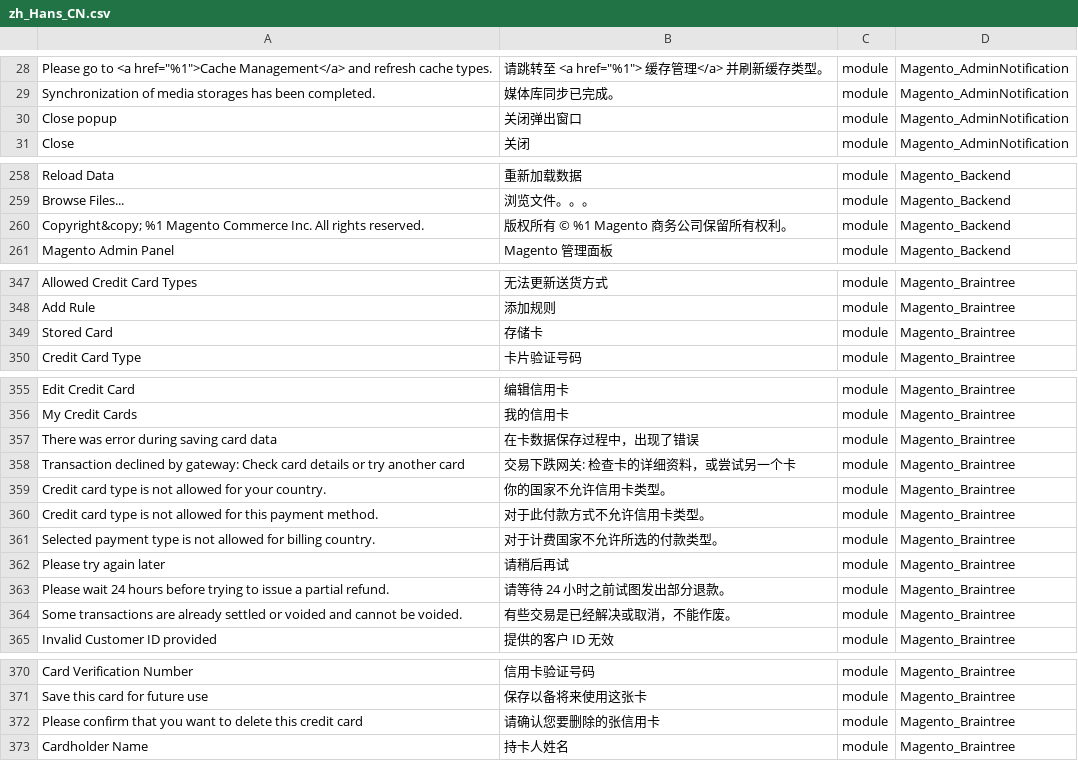
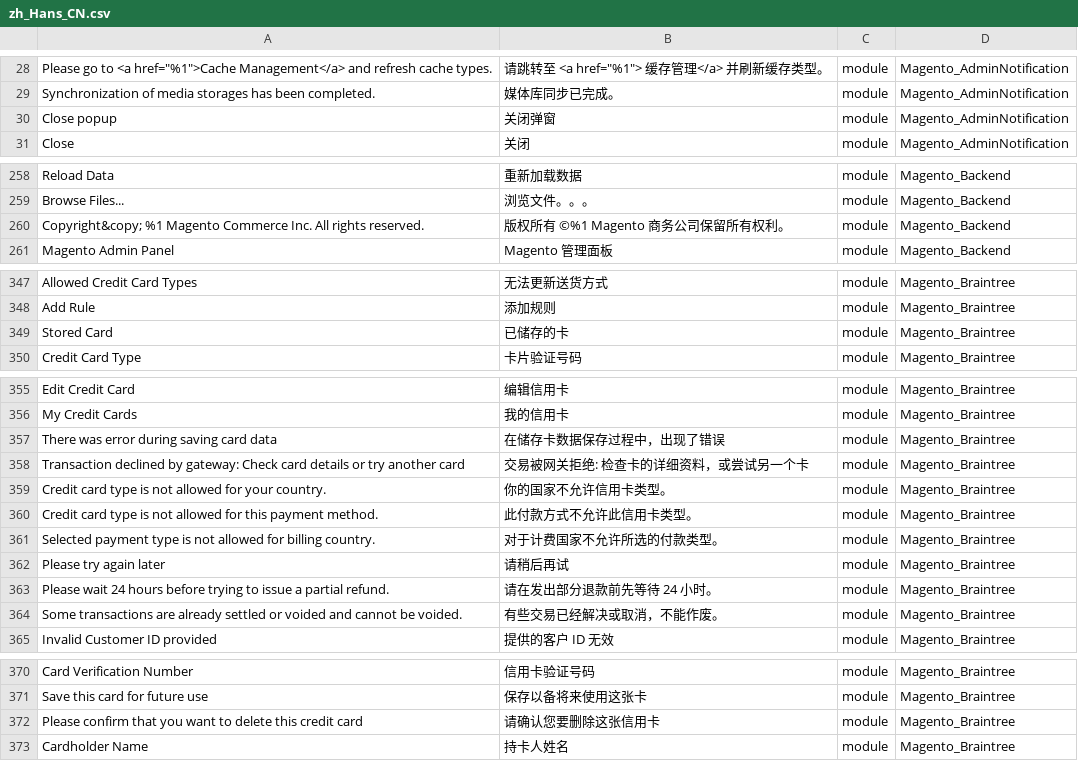
Before and after one commit to shuaiZend/language_zh_cn, a CSV file: zh_Hans_CN.csv, drawn as a sheet; only a part is shown, gaps mark what is left out; the diff covers the shown part only; the diff names each change by its address in the sheet, - before the commit and + after, or states it on an @@ line.

Commit message:
Auto translate 26/06/2016 00:00:01

```diff
--- a/zh_Hans_CN.csv
+++ b/zh_Hans_CN.csv
-B30: 关闭弹出窗口
+B30: 关闭弹窗
-B260: 版权所有 © %1 Magento 商务公司保留所有权利。
+B260: 版权所有 ©%1 Magento 商务公司保留所有权利。
-B349: 存储卡
+B349: 已储存的卡
-B357: 在卡数据保存过程中，出现了错误
+B357: 在储存卡数据保存过程中，出现了错误
-B358: 交易下跌网关: 检查卡的详细资料，或尝试另一个卡
+B358: 交易被网关拒绝: 检查卡的详细资料，或尝试另一个卡
-B360: 对于此付款方式不允许信用卡类型。
+B360: 此付款方式不允许此信用卡类型。
-B363: 请等待 24 小时之前试图发出部分退款。
+B363: 请在发出部分退款前先等待 24 小时。
-B364: 有些交易是已经解决或取消，不能作废。
+B364: 有些交易已经解决或取消，不能作废。
-B372: 请确认您要删除的张信用卡
+B372: 请确认您要删除这张信用卡
```
Also changed, not shown: 2 edited cells elsewhere in this file.
